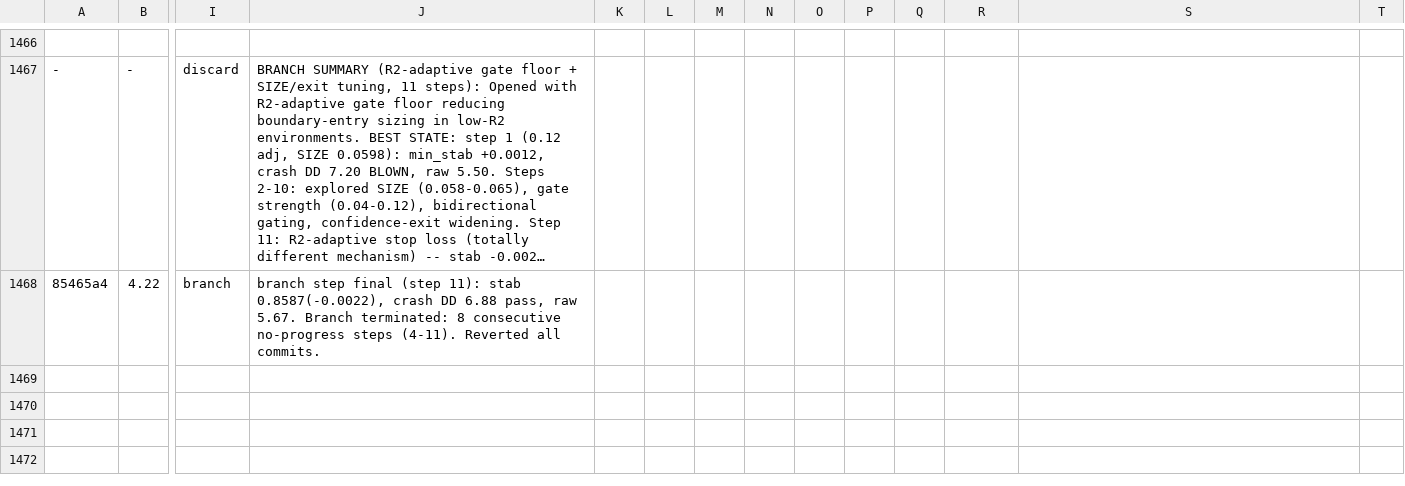
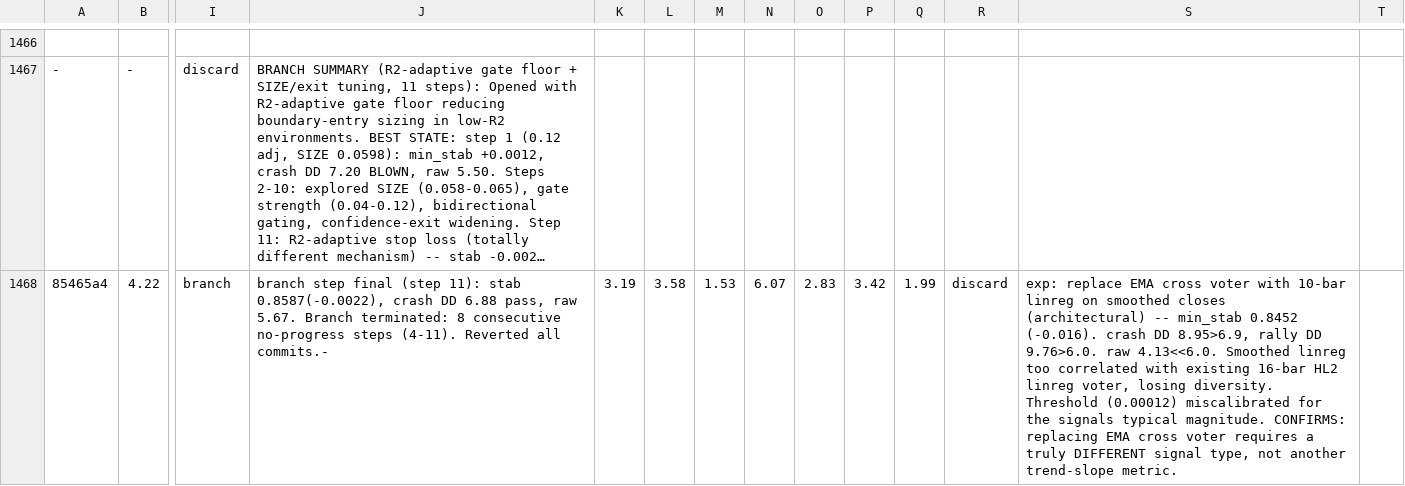
Before and after one commit to dragonkid/auto-researchtrading, a TSV file: results.tsv, drawn as a sheet; only a part is shown, gaps mark what is left out; long unchanged cells end in …; the diff names each change by its address in the sheet, - before the commit and + after, or states it on an @@ line.

Commit message:
doc: record session results (5 independent experiments, all discard)
Session focused on reducing voter noise sensitivity through input/signal modifications. ALL 5 experiments were architectural changes targeting EMA-based voter noise. FINDINGS: (1) EMA cross/slope voters CANNOT use HL2 or smoothed closes - breaks threshold calibration catastrophically. (2) RSI on smoothed diffs reduces RSI responsiveness, centering it around 50. (3) Median-filtering EMA endpoints adds 1-bar lag destroying timing. (4) Replacing EMA cross with smoothed linreg loses voter diversity (too correlated with existing linreg voter). CONFIRMED LESSON: The voter ensemble is calibrated as a SYSTEM - individual voter inputs cannot be changed without full recalibration of all thresholds. The only working stability mechanism remains R2-adaptive smoothing applied to ret_short (which uses relative comparison, preserving magnitude relationships). NEXT DIRECTIONS TO TRY: (a) Reduce voter COUNT (drop noisiest voter, recalibrate MIN_VOTES for 5 voters). (b) Change DECISION architecture (e.g., require vote-sum margin persistence). (c) Target the remaining noise-amplifiers in SIZING/ACCUMULATION path rather than voter computation. (d) Explore regime-conditional threshold scaling via volatility-scaled MIN_VOTES.

```diff
--- a/results.tsv
+++ b/results.tsv
-J1468: …Reverted all commits.
+J1468: …Reverted all commits.-
-K1468: (empty)
+K1468: 3.19
-L1468: (empty)
+L1468: 3.58
-M1468: (empty)
+M1468: 1.53
-N1468: (empty)
+N1468: 6.07
-O1468: (empty)
+O1468: 2.83
-P1468: (empty)
+P1468: 3.42
-Q1468: (empty)
+Q1468: 1.99
-R1468: (empty)
+R1468: discard
-S1468: (empty)
+S1468: exp: replace EMA cross voter with 10-bar linreg on smoothed closes (architectural) -- min_stab 0.8452 (-0.016). crash DD 8.95>6.9, rally DD 9.76>6.0. raw 4.13<<6.0. Smoothed linreg too correlated with existing 16-bar HL2 linreg voter, losing diversity. Threshold (0.00012) miscalibrated for the signals typical magnitude. CONFIRMS: replacing EMA cross voter requires a truly DIFFERENT signal type, not another trend-slope metric.
```
